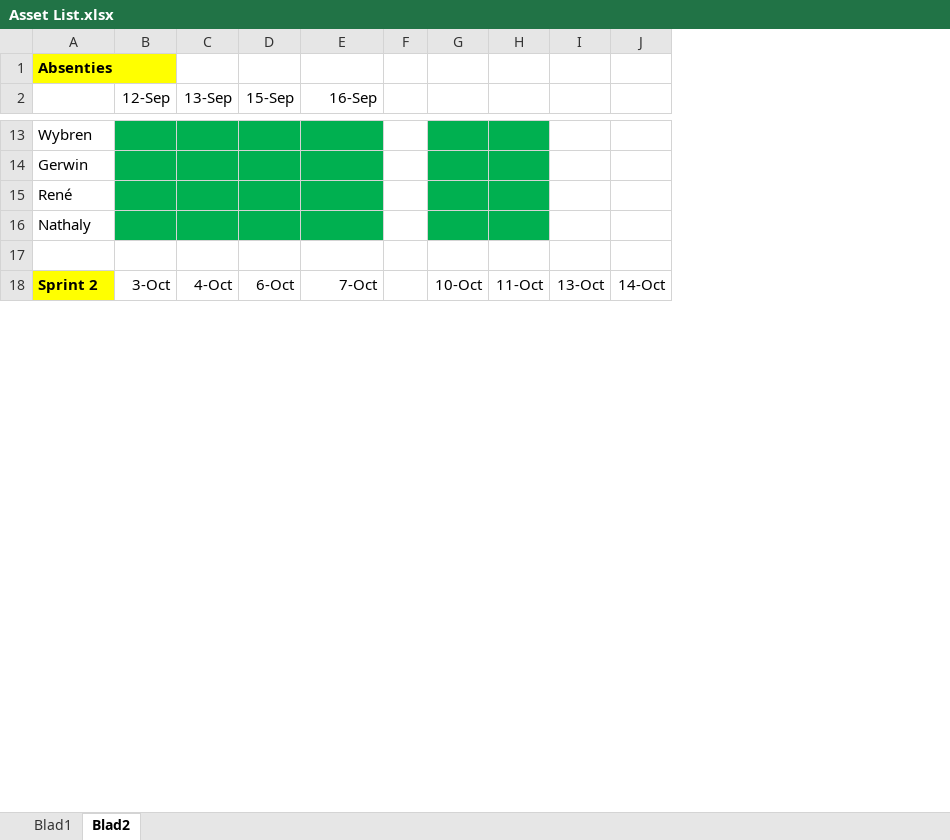
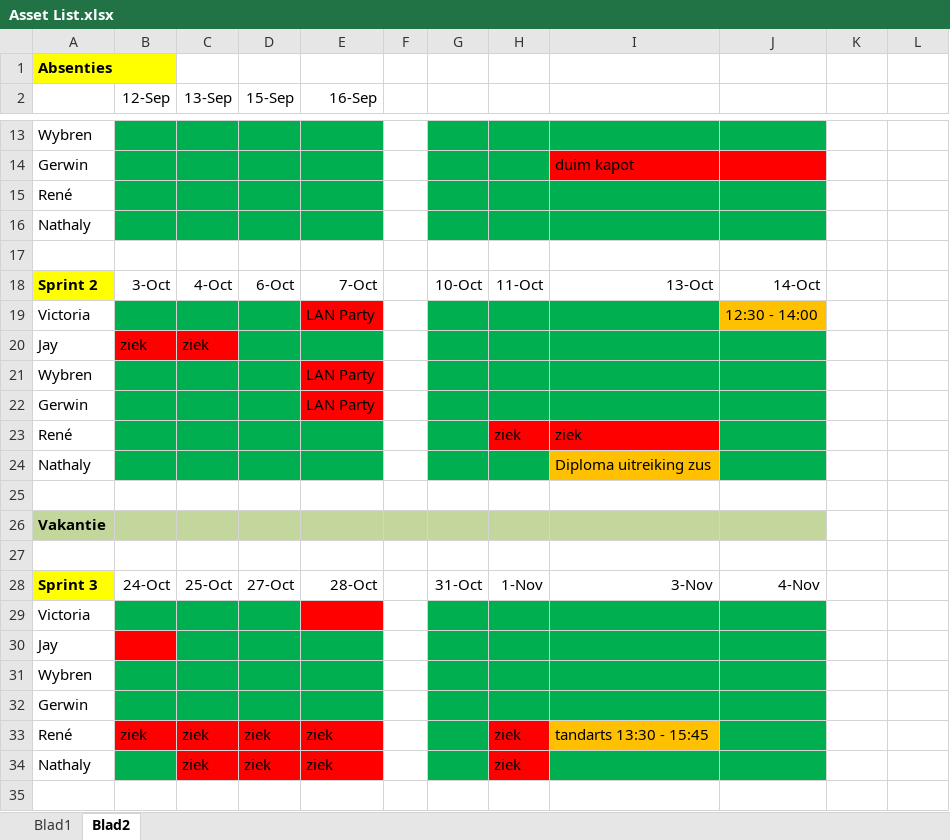
Before and after one commit to Ryuume/Gamelab1, an Excel workbook: Paperwork/Asset List.xlsx, sheet Blad2, drawn as a sheet; only a part is shown, gaps mark what is left out; values as stored, in another font and other column widths than the file's, no borders; removed rows and columns are numbered as before the commit, all else as after; the diff covers the shown part only; the diff names each change by its address in the sheet, - before the commit and + after, or states it on an @@ line.

Commit message:
Presence in class up until now!
Blad 2 in Asset List document

```diff
--- a/Paperwork/Asset List.xlsx (sheet Blad2)
+++ b/Paperwork/Asset List.xlsx (sheet Blad2)
-column F, empty
+column F, empty
+column I, rows 14-18: duim kapot |  |  |  | 13-Oct
+column J, row 18: 14-Oct
-K18: 13-Oct
+K18: (empty)
-L18: 14-Oct
+L18: (empty)
+row 19: Victoria |  |  |  | LAN Party |  |  |  |  | 12:30 - 14:00
+row 20: Jay | ziek | ziek
+row 21: Wybren |  |  |  | LAN Party
+row 22: Gerwin |  |  |  | LAN Party
+row 23: René |  |  |  |  |  |  | ziek | ziek
@@ row 34 moved to row 24: Nathaly @@
+row 25: (empty)
@@ row 68 moved to row 26: Vakantie @@
+row 27: (empty)
+row 28: Sprint 3 | 24-Oct | 25-Oct | 27-Oct | 28-Oct |  | 31-Oct | 1-Nov | 3-Nov | 4-Nov
+row 33: René | ziek | ziek | ziek | ziek |  |  | ziek | tandarts 13:30 - 15:45
+row 34: Nathaly |  | ziek | ziek | ziek |  |  | ziek
+row 35: (empty)
```
Also changed, not shown: 11 added rows, 22 removed rows, 14 moved rows, 7 edited cells and cell formats elsewhere in this sheet, sheet Blad1.
